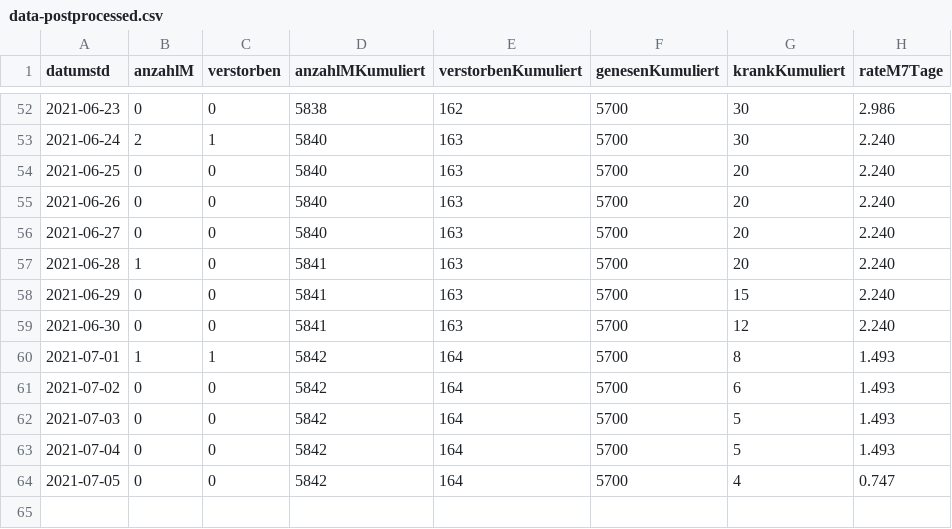
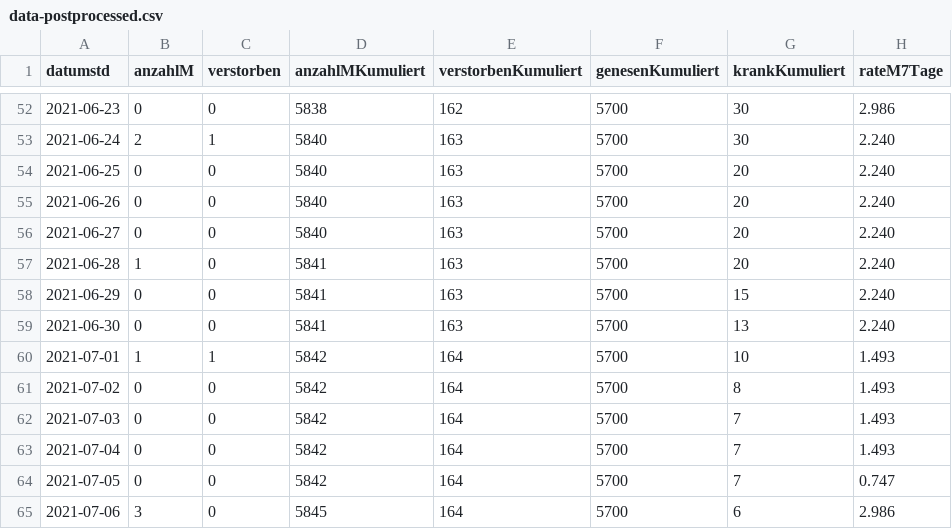
Before and after one commit to solygen/flat-covid19-olpe, a CSV file: data-postprocessed.csv, drawn as a sheet; only a part is shown, gaps mark what is left out.

Commit message:
Flat: latest data (2021-07-07T06:10:28.157Z) {   "date": "2021-07-07T06:10:28.157Z",   "files": [     {       "name": "data-history.csv",       "deltaBytes": 1084,       "source": "https://www.lzg.nrw.de/covid19/daten/covid19_5966.csv"     },     {       "name": "data-postprocessed.csv",       "deltaBytes": 39,       "source": "https://www.lzg.nrw.de/covid19/daten/covid19_5966.csv"     },     {       "name": "data.csv",       "deltaBytes": -6,       "source": "https://www.lzg.nrw.de/covid19/daten/covid19_5966.csv"     }   ] }

```diff
--- a/data-postprocessed.csv
+++ b/data-postprocessed.csv
@@ -58,7 +58,8 @@ datumstd,anzahlM,verstorben,anzahlMKumuliert,verstorbenKumuliert,genesenKumulier
 2021-06-29,0,0,5841,163,5700,15,2.240
-2021-06-30,0,0,5841,163,5700,12,2.240
-2021-07-01,1,1,5842,164,5700,8,1.493
-2021-07-02,0,0,5842,164,5700,6,1.493
-2021-07-03,0,0,5842,164,5700,5,1.493
-2021-07-04,0,0,5842,164,5700,5,1.493
-2021-07-05,0,0,5842,164,5700,4,0.747
+2021-06-30,0,0,5841,163,5700,13,2.240
+2021-07-01,1,1,5842,164,5700,10,1.493
+2021-07-02,0,0,5842,164,5700,8,1.493
+2021-07-03,0,0,5842,164,5700,7,1.493
+2021-07-04,0,0,5842,164,5700,7,1.493
+2021-07-05,0,0,5842,164,5700,7,0.747
+2021-07-06,3,0,5845,164,5700,6,2.986
```
Also changed, not shown: data-history.csv, data.csv.
